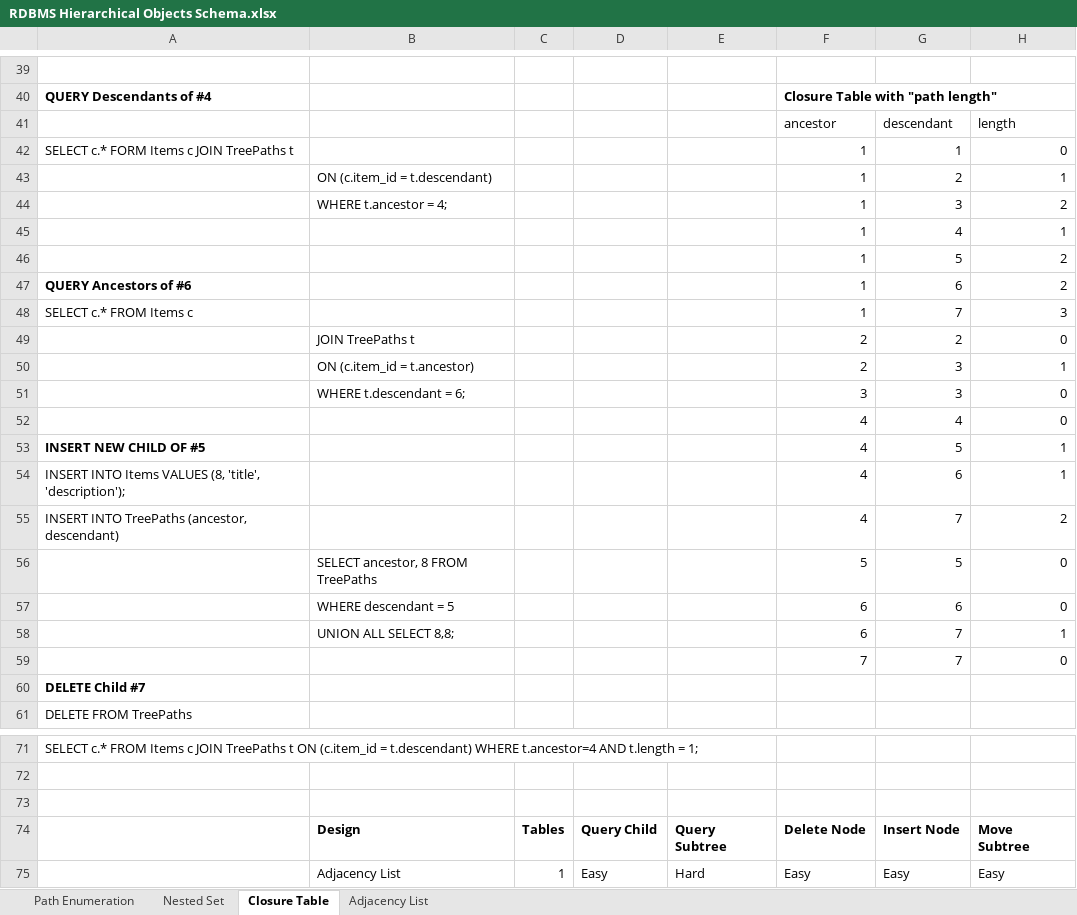
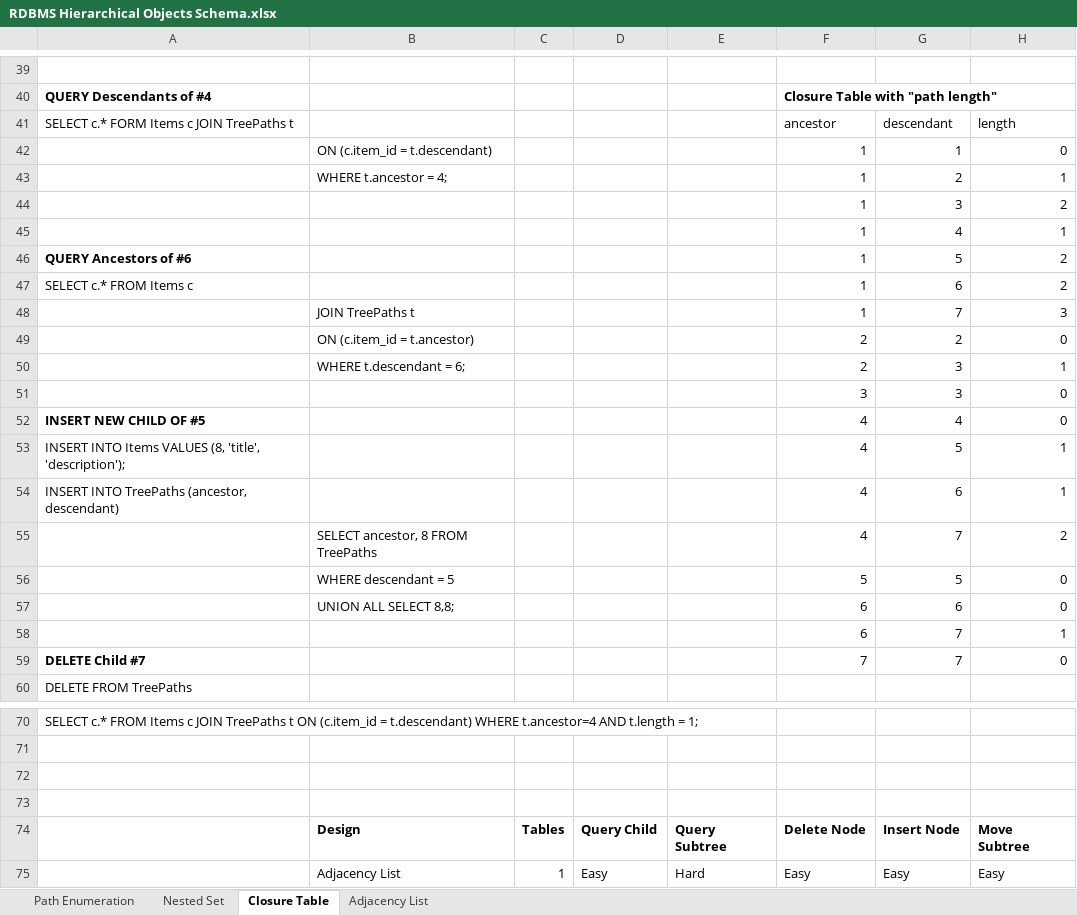
Before and after one commit to jspenc72/ubm, an Excel workbook: Documentation/Website Documentation Template/RDBMS Hierarchical Objects Schema.xlsx, sheet Closure Table, drawn as a sheet; only a part is shown, gaps mark what is left out; values as stored, in another font and other column widths than the file's, no borders; conditional formats not drawn; removed rows and columns are numbered as before the commit, all else as after; rows hold the shown columns only; the diff names each change by its address in the sheet, - before the commit and + after, or states it on an @@ line.

```diff
--- a/Documentation/Website Documentation Template/RDBMS Hierarchical Objects Schema.xlsx (sheet Closure Table)
+++ b/Documentation/Website Documentation Template/RDBMS Hierarchical Objects Schema.xlsx (sheet Closure Table)
@@ column A renumbered between rows 41 and 59 @@
-B42: (empty)
+B42: ON (c.item_id = t.descendant)
-B43: ON (c.item_id = t.descendant)
+B43: WHERE t.ancestor = 4;
-B44: WHERE t.ancestor = 4;
+B44: (empty)
-A47 bold: on
+A47 bold: off
-B48: (empty)
+B48: JOIN TreePaths t
-B49: JOIN TreePaths t
+B49: ON (c.item_id = t.ancestor)
-B50: ON (c.item_id = t.ancestor)
+B50: WHERE t.descendant = 6;
-B51: WHERE t.descendant = 6;
+B51: (empty)
-A53 bold: on
+A53 bold: off
-B55: (empty)
+B55: SELECT ancestor, 8 FROM TreePaths
-B56: SELECT ancestor, 8 FROM TreePaths
+B56: WHERE descendant = 5
-B57: WHERE descendant = 5
+B57: UNION ALL SELECT 8,8;
-B58: UNION ALL SELECT 8,8;
+B58: (empty)
-row 60: DELETE Child #7
+row 73: (empty)
```
Also changed, not shown: 1 other file.
